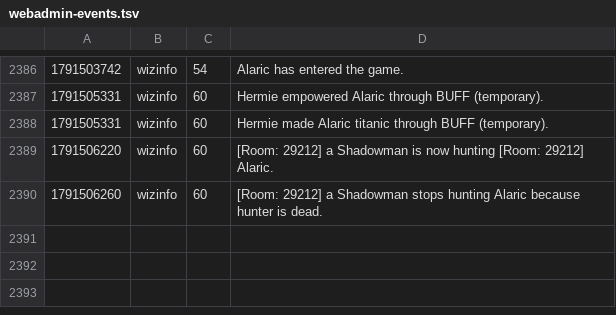
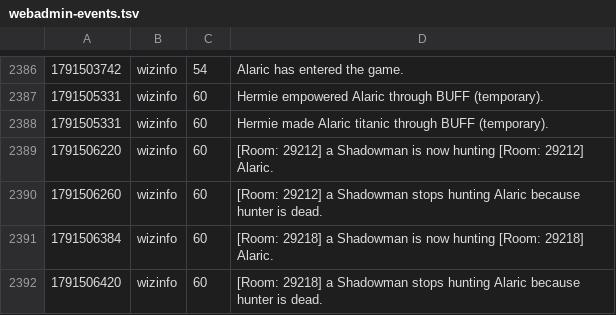
Before and after one commit to jeremydbean/toc2026, a TSV file: log/webadmin-events.tsv, drawn as a sheet; only a part is shown, gaps mark what is left out; the diff names each change by its address in the sheet, - before the commit and + after, or states it on an @@ line.

```diff
--- a/log/webadmin-events.tsv
+++ b/log/webadmin-events.tsv
+row 2391: 1791506384 | wizinfo | 60 | [Room: 29218] a Shadowman is now hunting [Room: 29218] Alaric.
+row 2392: 1791506420 | wizinfo | 60 | [Room: 29218] a Shadowman stops hunting Alaric because hunter is dead.
```
Also changed, not shown: log/channels.tsv, 2 other files.
